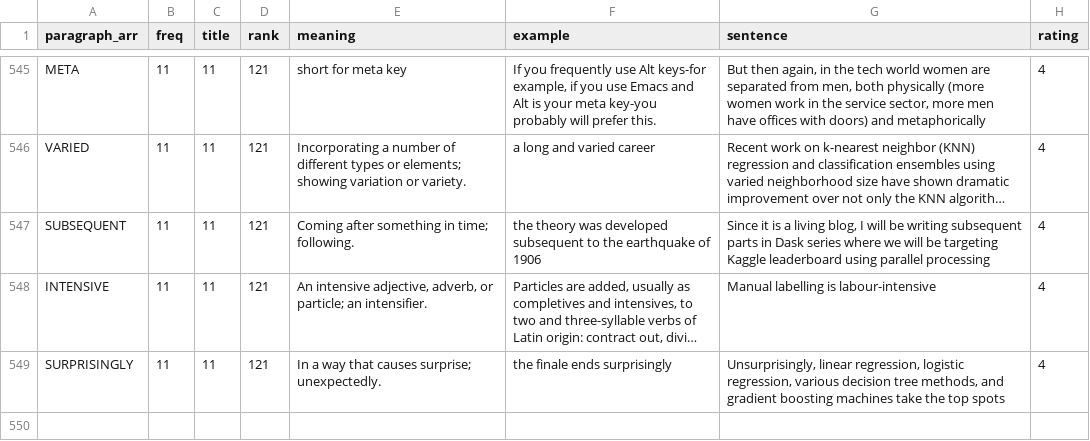
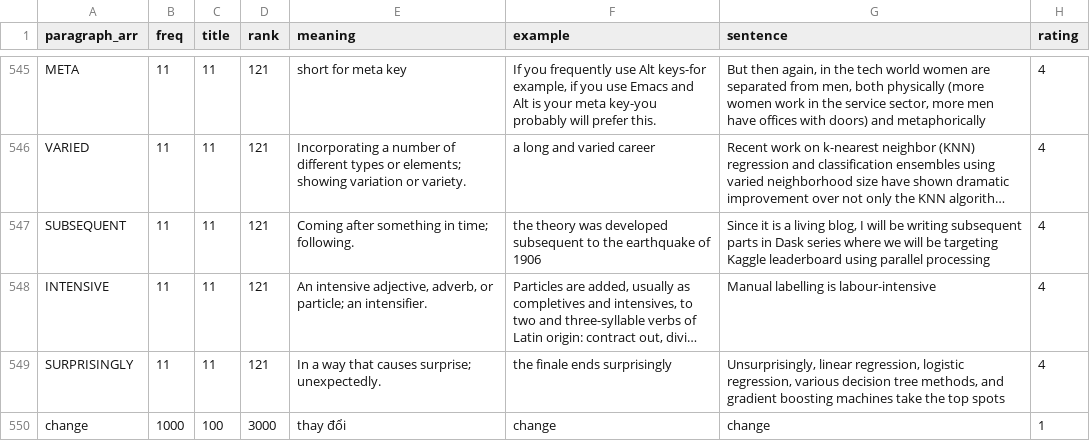
Before and after one commit to pakota159/crawler, a CSV file: data_cleaning/output.csv, drawn as a sheet; only a part is shown, gaps mark what is left out; long unchanged cells end in …; the diff names each change by its address in the sheet, - before the commit and + after, or states it on an @@ line.

```diff
--- a/data_cleaning/output.csv
+++ b/data_cleaning/output.csv
+row 550: change | 1000 | 100 | 3000 | thay đổi | change | change | 1
```
Also changed, not shown: 2 other files.
